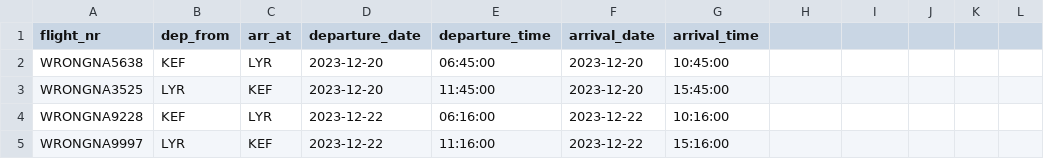
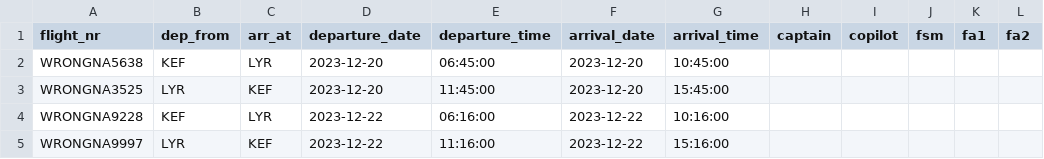
Before and after one commit to riko-efendi/NaN-Air-H7, a CSV file: _PROJECT/files/upcoming_flights.csv, drawn as a sheet; only a part is shown.

```diff
--- a/_PROJECT/files/upcoming_flights.csv
+++ b/_PROJECT/files/upcoming_flights.csv
@@ -1,2 +1,2 @@
-flight_nr,dep_from,arr_at,departure_date,departure_time,arrival_date,arrival_time
+flight_nr,dep_from,arr_at,departure_date,departure_time,arrival_date,arrival_time,captain,copilot,fsm,fa1,fa2
 WRONGNA5638,KEF,LYR,2023-12-20,06:45:00,2023-12-20,10:45:00
```
Also changed, not shown: 1 other file.
